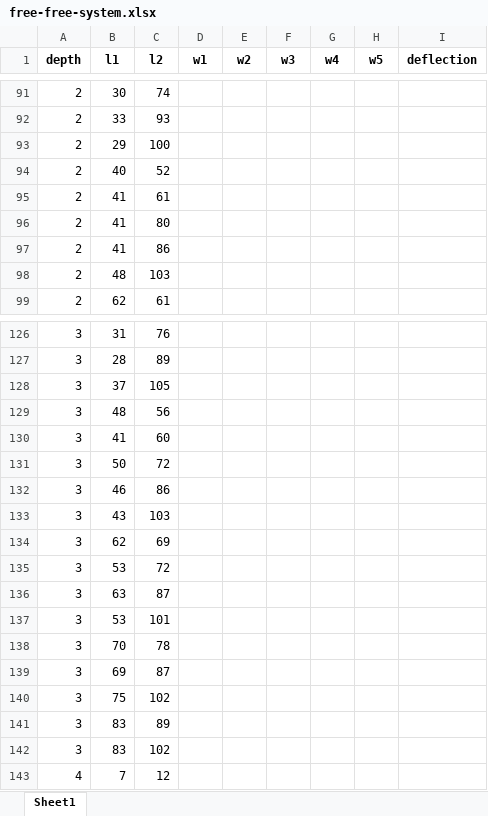
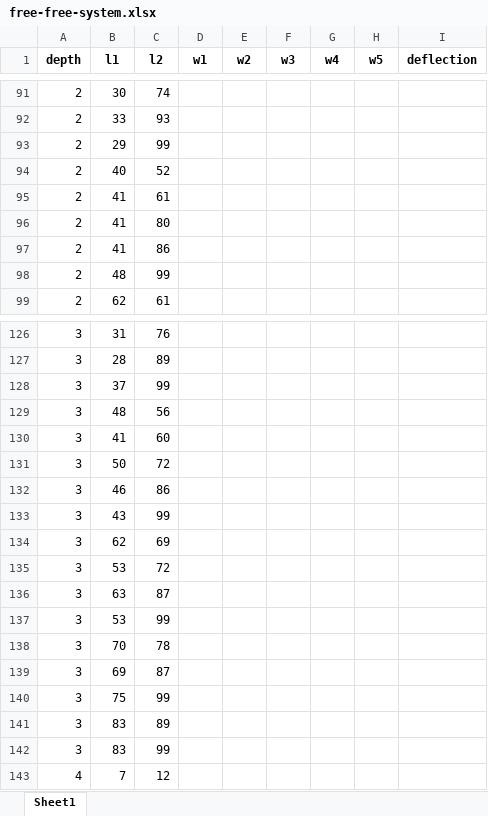
Before and after one commit to itsayushthada/Frequency-Modelling, an Excel workbook: Data/free-free-system.xlsx, sheet Sheet1, drawn as a sheet; only a part is shown, gaps mark what is left out; values as stored, in another font and other column widths than the file's, no borders; the diff covers the shown part only; the diff names each change by its address in the sheet, - before the commit and + after, or states it on an @@ line.

Commit message:
Ubound fixed for L1&L2 Data

```diff
--- a/Data/free-free-system.xlsx (sheet Sheet1)
+++ b/Data/free-free-system.xlsx (sheet Sheet1)
-C93 (l2): 100
+C93 (l2): 99
-C98 (l2): 103
+C98 (l2): 99
-C128 (l2): 105
+C128 (l2): 99
-C133 (l2): 103
+C133 (l2): 99
-C137 (l2): 101
+C137 (l2): 99
-C140 (l2): 102
+C140 (l2): 99
-C142 (l2): 102
+C142 (l2): 99
```
Also changed, not shown: 15 edited cells elsewhere in this sheet.
